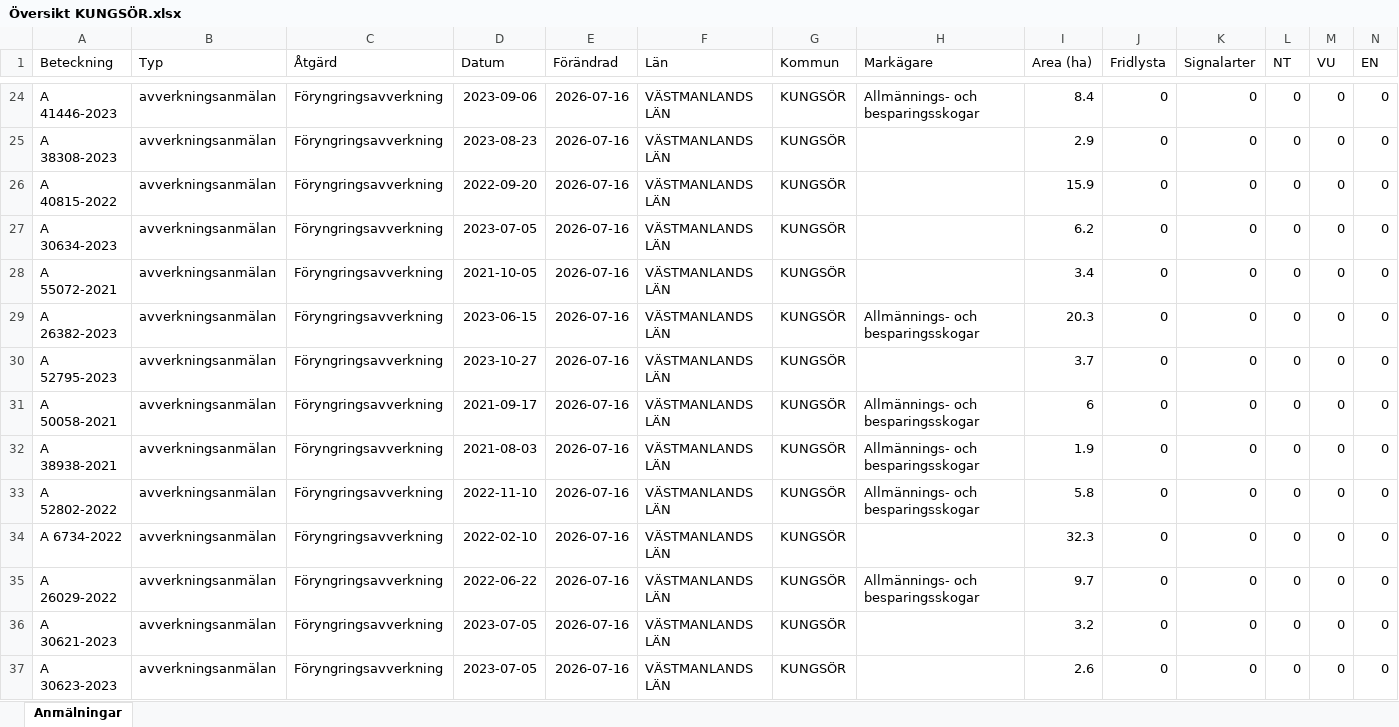
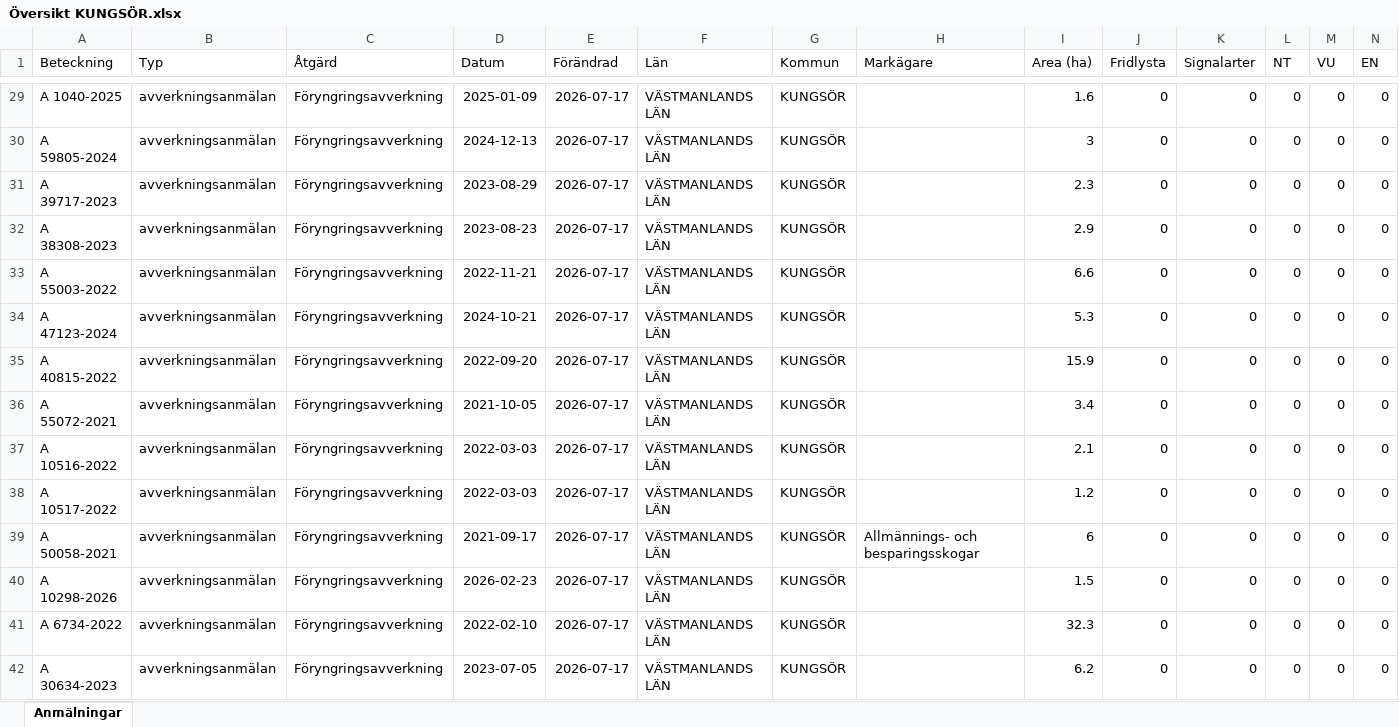
Before and after one commit to klasma/Logging_1960, an Excel workbook: Översikt KUNGSÖR.xlsx, sheet Anmälningar, drawn as a sheet; only a part is shown, gaps mark what is left out; values as stored, in another font and other column widths than the file's, no borders; removed rows and columns are numbered as before the commit, all else as after; rows hold the shown columns only; the diff covers the shown part only; the diff names each change by its address in the sheet, - before the commit and + after, or states it on an @@ line.

```diff
--- a/Översikt KUNGSÖR.xlsx (sheet Anmälningar)
+++ b/Översikt KUNGSÖR.xlsx (sheet Anmälningar)
-A29 (Beteckning): A 41446-2023
+A29 (Beteckning): A 1040-2025
-D29 (Datum): 2023-09-06
+D29 (Datum): 2025-01-09
-E29 (Förändrad): 2026-07-16
+E29 (Förändrad): 2026-07-17
-H29 (Markägare): Allmännings- och besparingsskogar
+H29 (Markägare): (empty)
-I29 (Area (ha)): 8.4
+I29 (Area (ha)): 1.6
+row 30: A 59805-2024 | avverkningsanmälan | Föryngringsavverkning | 2024-12-13 | 2026-07-17 | VÄSTMANLANDS LÄN | KUNGSÖR |  | 3 | 0 | 0 | 0 | 0 | 0
+row 31: A 39717-2023 | avverkningsanmälan | Föryngringsavverkning | 2023-08-29 | 2026-07-17 | VÄSTMANLANDS LÄN | KUNGSÖR |  | 2.3 | 0 | 0 | 0 | 0 | 0
-E32 (Förändrad): 2026-07-16
+E32 (Förändrad): 2026-07-17
+row 33: A 55003-2022 | avverkningsanmälan | Föryngringsavverkning | 2022-11-21 | 2026-07-17 | VÄSTMANLANDS LÄN | KUNGSÖR |  | 6.6 | 0 | 0 | 0 | 0 | 0
+row 34: A 47123-2024 | avverkningsanmälan | Föryngringsavverkning | 2024-10-21 | 2026-07-17 | VÄSTMANLANDS LÄN | KUNGSÖR |  | 5.3 | 0 | 0 | 0 | 0 | 0
-E35 (Förändrad): 2026-07-16
+E35 (Förändrad): 2026-07-17
-row 27: A 30634-2023 | avverkningsanmälan | Föryngringsavverkning | 2023-07-05 | 2026-07-16 | VÄSTMANLANDS LÄN | KUNGSÖR |  | 6.2 | 0 | 0 | 0 | 0 | 0
-E36:E40 (Förändrad): 2026-07-16
+E36:E40 (Förändrad): 2026-07-17
-A37 (Beteckning): A 26382-2023
+A37 (Beteckning): A 10516-2022
-D37 (Datum): 2023-06-15
+D37 (Datum): 2022-03-03
-H37 (Markägare): Allmännings- och besparingsskogar
+H37 (Markägare): (empty)
-I37 (Area (ha)): 20.3
+I37 (Area (ha)): 2.1
-A38 (Beteckning): A 52795-2023
+A38 (Beteckning): A 10517-2022
-D38 (Datum): 2023-10-27
+D38 (Datum): 2022-03-03
-I38 (Area (ha)): 3.7
+I38 (Area (ha)): 1.2
-A40 (Beteckning): A 38938-2021
+A40 (Beteckning): A 10298-2026
-D40 (Datum): 2021-08-03
+D40 (Datum): 2026-02-23
-H40 (Markägare): Allmännings- och besparingsskogar
+H40 (Markägare): (empty)
-I40 (Area (ha)): 1.9
+I40 (Area (ha)): 1.5
-row 33: A 52802-2022 | avverkningsanmälan | Föryngringsavverkning | 2022-11-10 | 2026-07-16 | VÄSTMANLANDS LÄN | KUNGSÖR | Allmännings- och besparingsskogar | 5.8 | 0 | 0 | 0 | 0 | 0
-E41 (Förändrad): 2026-07-16
+E41 (Förändrad): 2026-07-17
-row 35: A 26029-2022 | avverkningsanmälan | Föryngringsavverkning | 2022-06-22 | 2026-07-16 | VÄSTMANLANDS LÄN | KUNGSÖR | Allmännings- och besparingsskogar | 9.7 | 0 | 0 | 0 | 0 | 0
-row 36: A 30621-2023 | avverkningsanmälan | Föryngringsavverkning | 2023-07-05 | 2026-07-16 | VÄSTMANLANDS LÄN | KUNGSÖR |  | 3.2 | 0 | 0 | 0 | 0 | 0
-A42 (Beteckning): A 30623-2023
+A42 (Beteckning): A 30634-2023
-E42 (Förändrad): 2026-07-16
+E42 (Förändrad): 2026-07-17
-I42 (Area (ha)): 2.6
+I42 (Area (ha)): 6.2
```
Also changed, not shown: 7 added rows, 7 removed rows and 134 edited cells elsewhere in this sheet, artfynd/A 25961-2026 artfynd.xlsx, artfynd/A 2850-2026 artfynd.xlsx, 44 other files.
